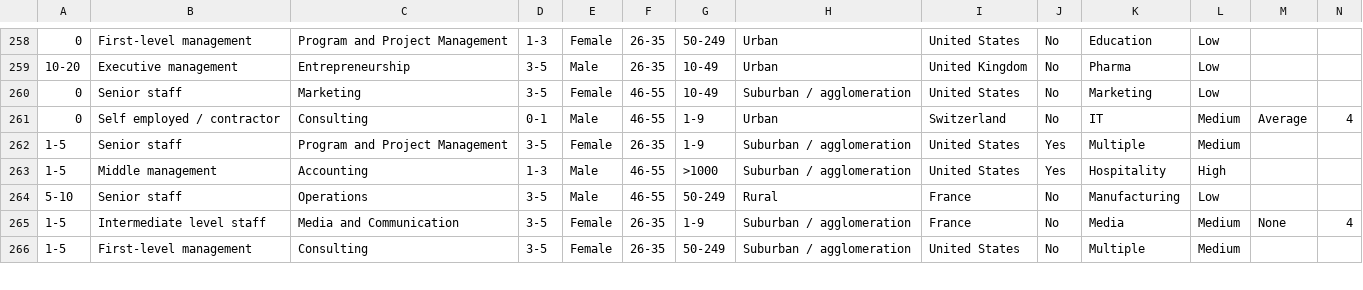
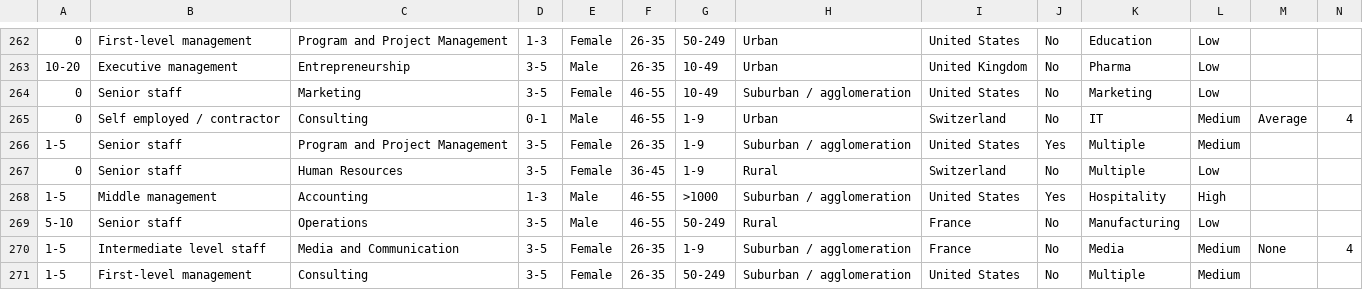
Before and after one commit to tommytommy81/streamlit_web_app, a CSV file: survey_results.csv, drawn as a sheet; only a part is shown, gaps mark what is left out; rows hold the shown columns only; the diff covers the shown part only; the diff names each change by its address in the sheet, - before the commit and + after, or states it on an @@ line.

```diff
--- a/survey_results.csv
+++ b/survey_results.csv
+row 267: 0 | Senior staff | Human Resources | 3-5 | Female | 36-45 | 1-9 | Rural | Switzerland | No | Multiple | Low
```
Also changed, not shown: 7 added rows elsewhere in this file, 1 other file.
